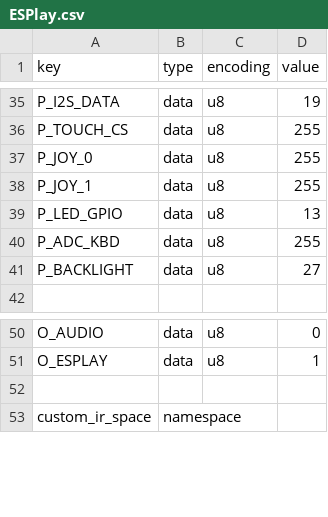
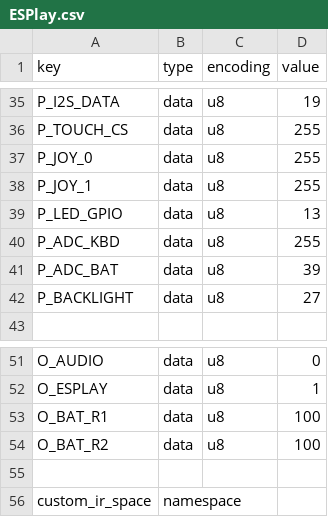
Before and after one commit to karawin/Ka-Radio32, a CSV file: boards/ESPlay.csv, drawn as a sheet; only a part is shown, gaps mark what is left out.

```diff
--- a/boards/ESPlay.csv
+++ b/boards/ESPlay.csv
@@ -40,2 +40,3 @@ P_LED_GPIO,data,u8,13
 P_ADC_KBD,data,u8,255
+P_ADC_BAT,data,u8,39
 P_BACKLIGHT,data,u8,27
@@ -51,2 +52,4 @@ O_AUDIO,data,u8,0
 O_ESPLAY,data,u8,1
+O_BAT_R1,data,u8,100
+O_BAT_R2,data,u8,100
 
```
Also changed, not shown: 18 other files.
